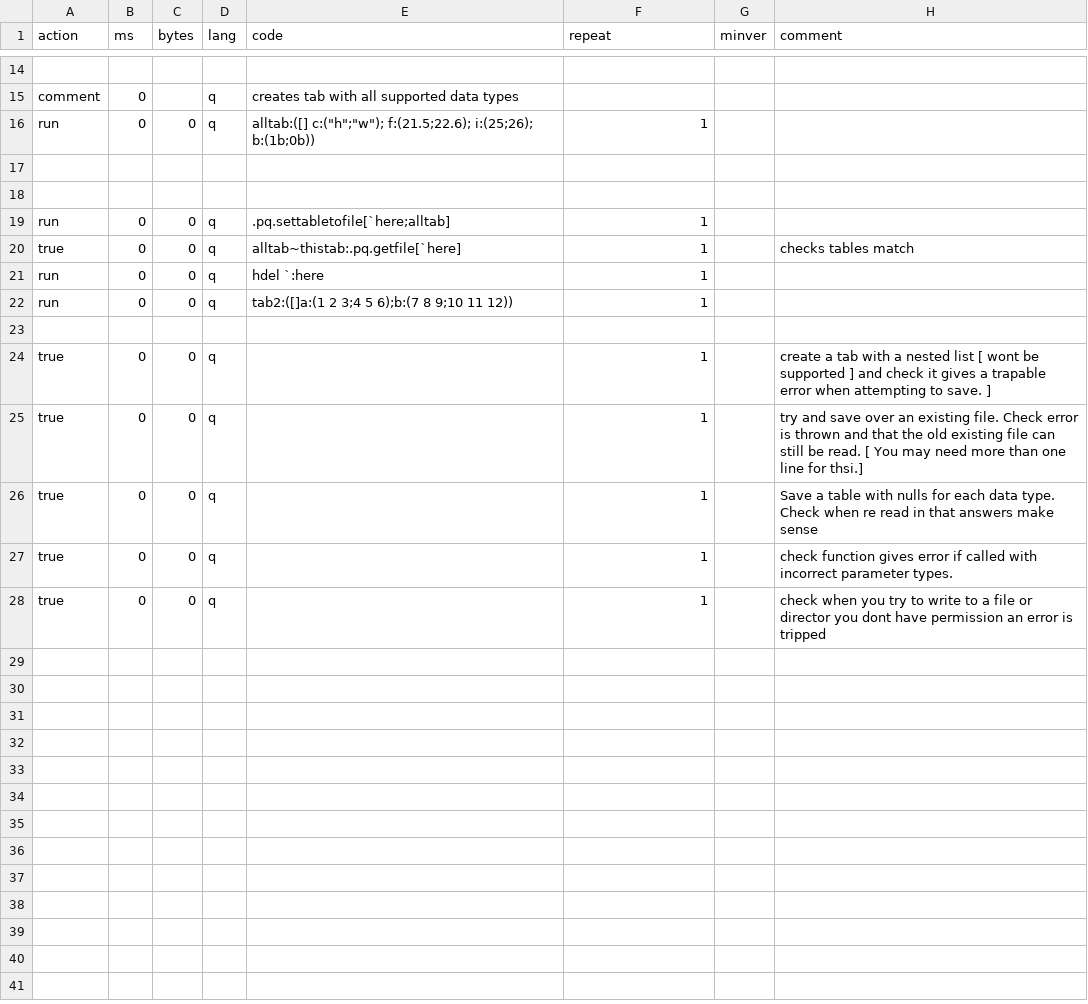
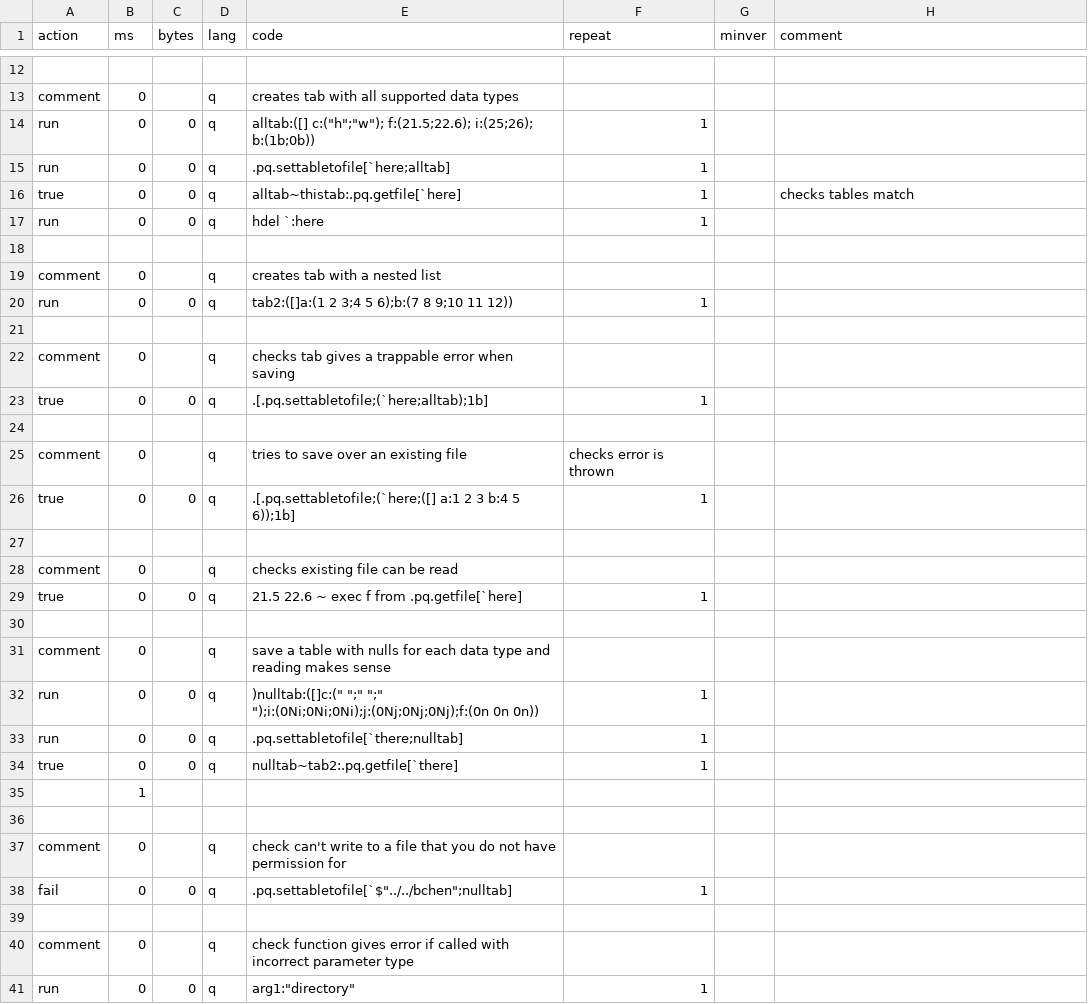
Before and after one commit to DataIntellectTech/kdb-parquet, a CSV file: k4unit/unit/setfile.csv, drawn as a sheet; only a part is shown, gaps mark what is left out; the diff covers the shown part only.

Commit message:
updated setfile.csv

```diff
--- a/k4unit/unit/setfile.csv
+++ b/k4unit/unit/setfile.csv
@@ -16,4 +14,2 @@ comment,0,,q,creates tab with all supported data types,,,
 run,0,0,q,alltab:([] c:("h";"w"); f:(21.5;22.6); i:(25;26); b:(1b;0b)),1,,
-
-
 run,0,0,q,.pq.settabletofile[`here;alltab],1,,
@@ -21,8 +17,25 @@ true,0,0,q,alltab~thistab:.pq.getfile[`here],1,,checks tables match
 run,0,0,q,hdel `:here,1,,
+
+comment,0,,q,creates tab with a nested list,,,
 run,0,0,q,tab2:([]a:(1 2 3;4 5 6);b:(7 8 9;10 11 12)),1,,
 
-true,0,0,q,,1,,create a tab with a nested list [ wont be supported ] and check it gives a trapable error when attempting to save. ]
-true,0,0,q,,1,,try and save over an existing file. Check error is thrown and that the old existing file can still be read. [ You may need more than one line for thsi.]
-true,0,0,q,,1,,Save a table with nulls for each data type. Check when re read in that answers make sense
-true,0,0,q,,1,,check function gives error if called with incorrect parameter types.
-true,0,0,q,,1,,check when you try to write to a file or director you dont have permission an error is tripped
+comment,0,,q,checks tab gives a trappable error when saving,,,
+true,0,0,q,.[.pq.settabletofile;(`here;alltab);1b],1,,
+
+comment,0,,q,tries to save over an existing file, checks error is thrown,,,
+true,0,0,q,.[.pq.settabletofile;(`here;([] a:1 2 3 b:4 5 6));1b],1,,
+
+comment,0,,q,checks existing file can be read,,,
+true,0,0,q,21.5 22.6 ~ exec f from .pq.getfile[`here],1,,
+
+comment,0,,q,save a table with nulls for each data type and reading makes sense,,,
+run,0,0,q,)nulltab:([]c:(" ";" ";" ");i:(0Ni;0Ni;0Ni);j:(0Nj;0Nj;0Nj);f:(0n 0n 0n)),1,,
+run,0,0,q,.pq.settabletofile[`there;nulltab],1,,
+true,0,0,q,nulltab~tab2:.pq.getfile[`there],1,,
+,1,,
+
+comment,0,,q,check can't write to a file that you do not have permission for,,,
+fail,0,0,q,.pq.settabletofile[`$"../../bchen";nulltab],1,,
+
+comment,0,,q,check function gives error if called with incorrect parameter type,,,
+run,0,0,q,arg1:"directory",1,,
```
Also changed, not shown: 2 added rows and 2 removed rows elsewhere in this file, 2 other files.
